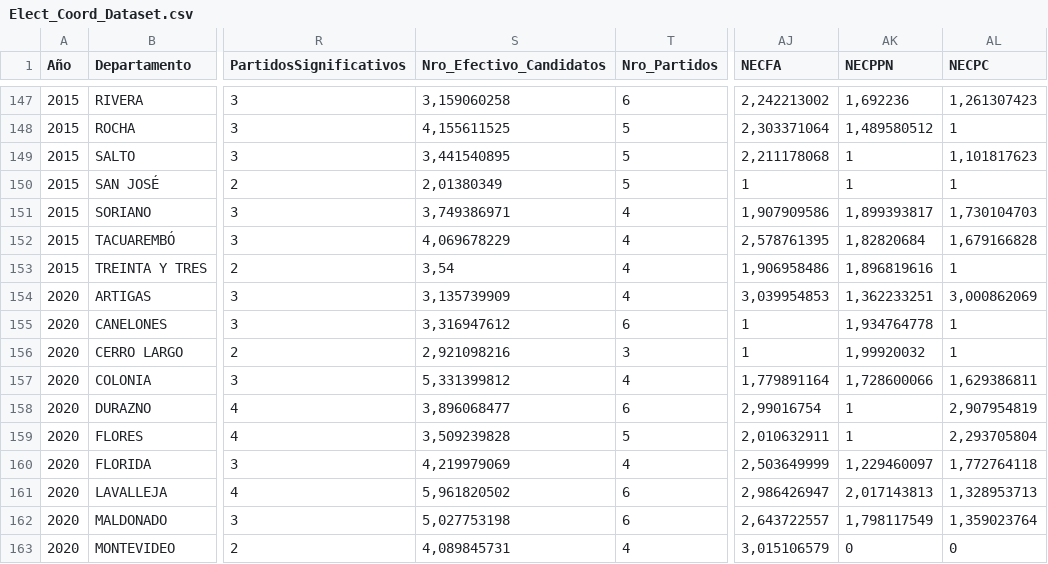
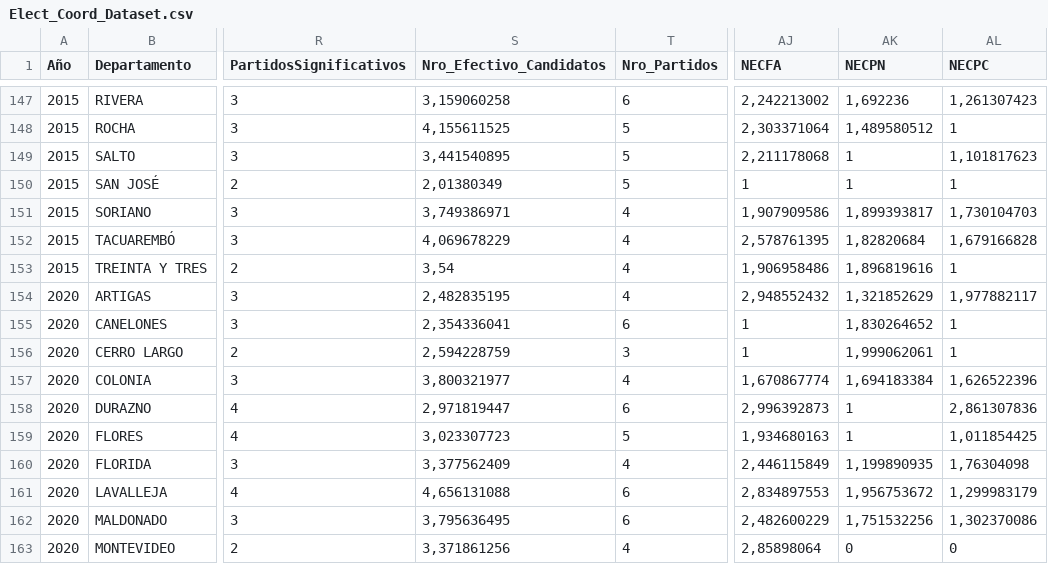
Before and after one commit to Fedeayl/Dep_ElectoralCoordinationUY, a CSV file: Data/Elect_Coord_Dataset.csv, drawn as a sheet; only a part is shown, gaps mark what is left out; the diff covers the shown part only; the diff names each change by its address in the sheet, - before the commit and + after, or states it on an @@ line.

```diff
--- a/Data/Elect_Coord_Dataset.csv
+++ b/Data/Elect_Coord_Dataset.csv
-AK1: NECPPN
+AK1: NECPN
-S154 (Nro_Efectivo_Candidatos): 3,135739909
+S154 (Nro_Efectivo_Candidatos): 2,482835195
-AJ154 (NECFA): 3,039954853
+AJ154 (NECFA): 2,948552432
-AK154 (NECPN): 1,362233251
+AK154 (NECPN): 1,321852629
-AL154 (NECPC): 3,000862069
+AL154 (NECPC): 1,977882117
-S155 (Nro_Efectivo_Candidatos): 3,316947612
+S155 (Nro_Efectivo_Candidatos): 2,354336041
-AK155 (NECPN): 1,934764778
+AK155 (NECPN): 1,830264652
-S156 (Nro_Efectivo_Candidatos): 2,921098216
+S156 (Nro_Efectivo_Candidatos): 2,594228759
-AK156 (NECPN): 1,99920032
+AK156 (NECPN): 1,999062061
-S157 (Nro_Efectivo_Candidatos): 5,331399812
+S157 (Nro_Efectivo_Candidatos): 3,800321977
-AJ157 (NECFA): 1,779891164
+AJ157 (NECFA): 1,670867774
-AK157 (NECPN): 1,728600066
+AK157 (NECPN): 1,694183384
-AL157 (NECPC): 1,629386811
+AL157 (NECPC): 1,626522396
-S158 (Nro_Efectivo_Candidatos): 3,896068477
+S158 (Nro_Efectivo_Candidatos): 2,971819447
-AJ158 (NECFA): 2,99016754
+AJ158 (NECFA): 2,996392873
-AL158 (NECPC): 2,907954819
+AL158 (NECPC): 2,861307836
-S159 (Nro_Efectivo_Candidatos): 3,509239828
+S159 (Nro_Efectivo_Candidatos): 3,023307723
-AJ159 (NECFA): 2,010632911
+AJ159 (NECFA): 1,934680163
-AL159 (NECPC): 2,293705804
+AL159 (NECPC): 1,011854425
-S160 (Nro_Efectivo_Candidatos): 4,219979069
+S160 (Nro_Efectivo_Candidatos): 3,377562409
-AJ160 (NECFA): 2,503649999
+AJ160 (NECFA): 2,446115849
-AK160 (NECPN): 1,229460097
+AK160 (NECPN): 1,199890935
-AL160 (NECPC): 1,772764118
+AL160 (NECPC): 1,76304098
-S161 (Nro_Efectivo_Candidatos): 5,961820502
+S161 (Nro_Efectivo_Candidatos): 4,656131088
-AJ161 (NECFA): 2,986426947
+AJ161 (NECFA): 2,834897553
-AK161 (NECPN): 2,017143813
+AK161 (NECPN): 1,956753672
-AL161 (NECPC): 1,328953713
+AL161 (NECPC): 1,299983179
-S162 (Nro_Efectivo_Candidatos): 5,027753198
+S162 (Nro_Efectivo_Candidatos): 3,795636495
-AJ162 (NECFA): 2,643722557
+AJ162 (NECFA): 2,482600229
-AK162 (NECPN): 1,798117549
+AK162 (NECPN): 1,751532256
-AL162 (NECPC): 1,359023764
+AL162 (NECPC): 1,302370086
-S163 (Nro_Efectivo_Candidatos): 4,089845731
+S163 (Nro_Efectivo_Candidatos): 3,371861256
-AJ163 (NECFA): 3,015106579
+AJ163 (NECFA): 2,85898064
```
Also changed, not shown: 35 edited cells elsewhere in this file, 8 other files.
